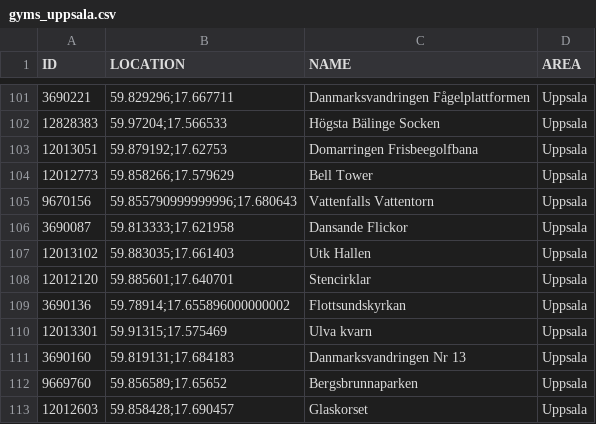
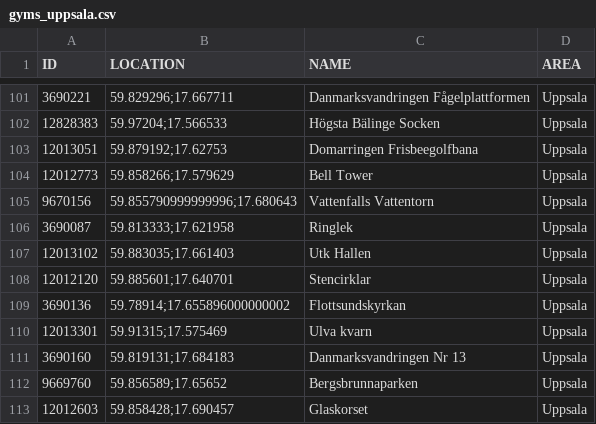
Before and after one commit to magnusmickelsson/pokeraidbot, a CSV file: src/main/resources/gyms_uppsala.csv, drawn as a sheet; only a part is shown, gaps mark what is left out.

Commit message:
Gym data update

```diff
--- a/src/main/resources/gyms_uppsala.csv
+++ b/src/main/resources/gyms_uppsala.csv
@@ -105,3 +105,3 @@ ID;LOCATION;NAME;AREA
 9670156;"59.855790999999996;17.680643";Vattenfalls Vattentorn;Uppsala
-3690087;"59.813333;17.621958";Dansande Flickor;Uppsala
+3690087;"59.813333;17.621958";Ringlek;Uppsala
 12013102;"59.883035;17.661403";Utk Hallen;Uppsala
```
